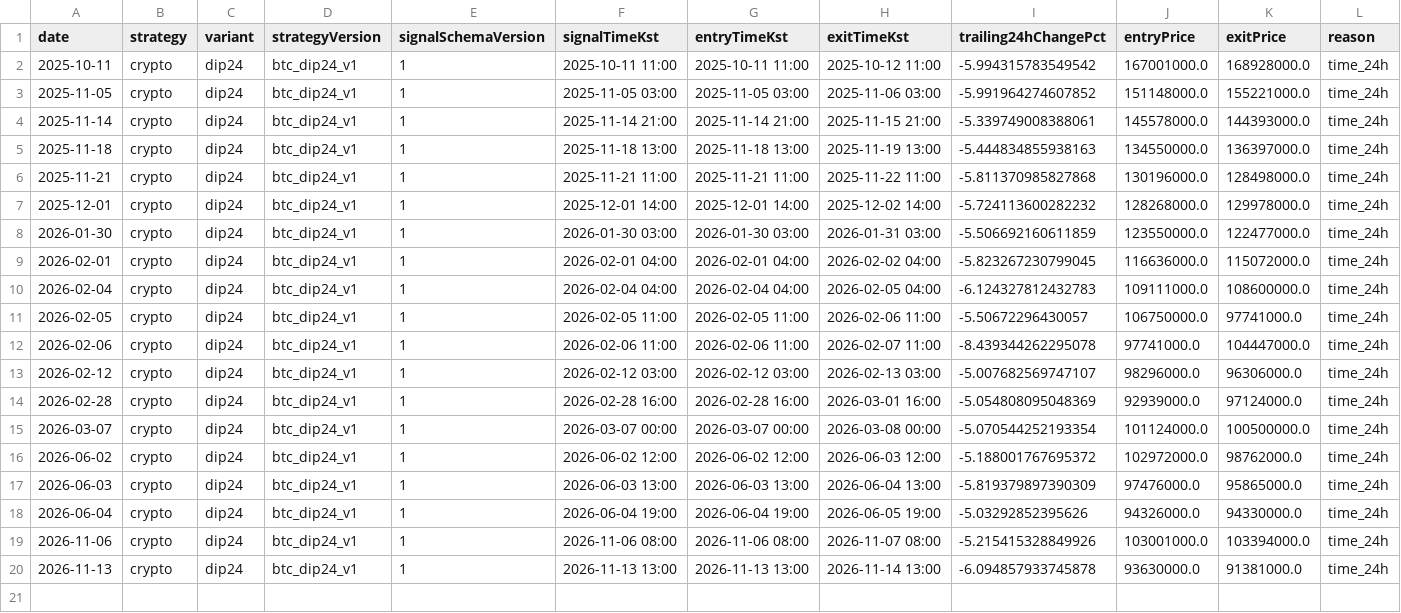
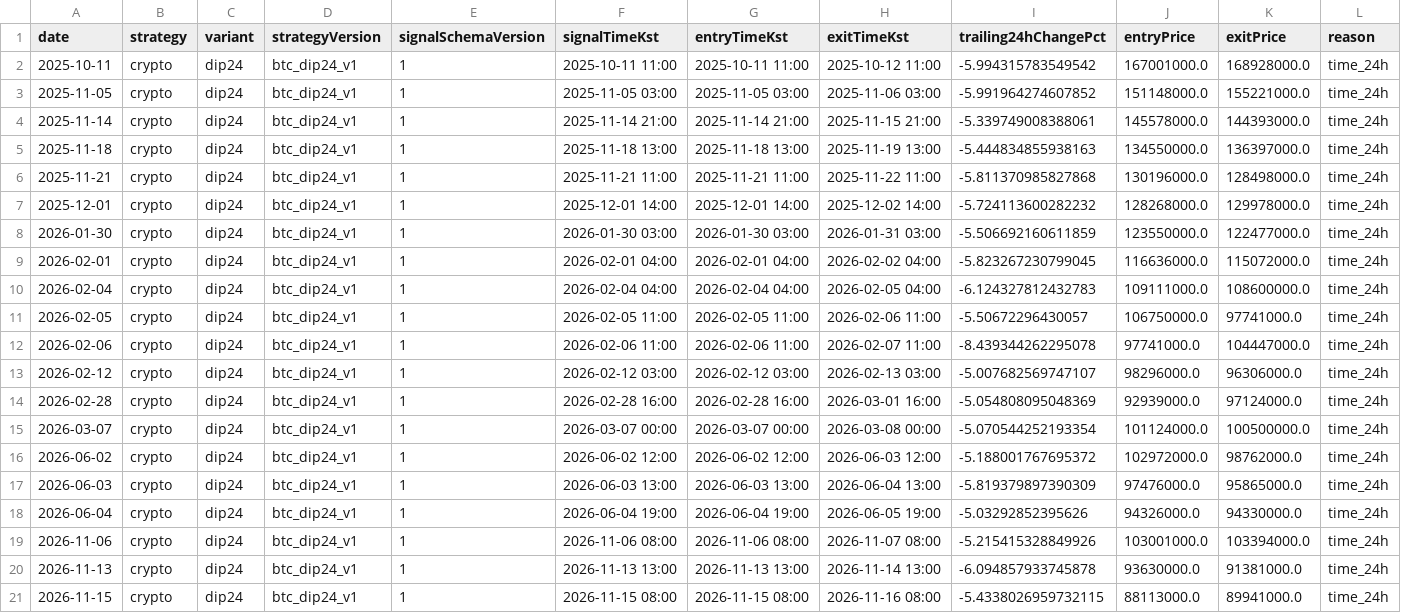
Before and after one commit to jkdevjob/jkquant, a CSV file: data/crypto-research/dip24-trades.csv, drawn as a sheet; only a part is shown; rows hold the shown columns only; the diff names each change by its address in the sheet, - before the commit and + after, or states it on an @@ line.

```diff
--- a/data/crypto-research/dip24-trades.csv
+++ b/data/crypto-research/dip24-trades.csv
+row 21: 2026-11-15 | crypto | dip24 | btc_dip24_v1 | 1 | 2026-11-15 08:00 | 2026-11-15 08:00 | 2026-11-16 08:00 | -5.4338026959732115 | 88113000.0 | 89941000.0 | time_24h
```
Also changed, not shown: data/crypto-research/baseline-decisions.csv, data/crypto-research/baseline-trades.csv, 9 other files.
